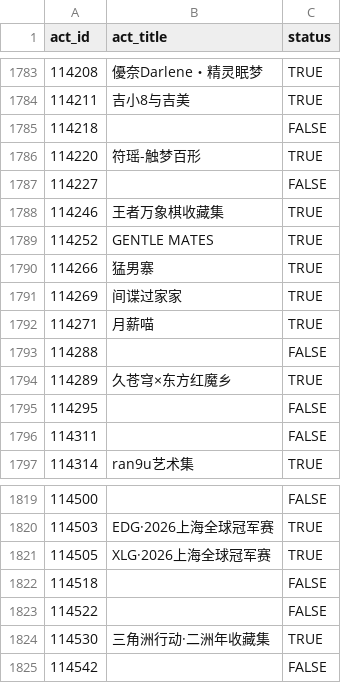
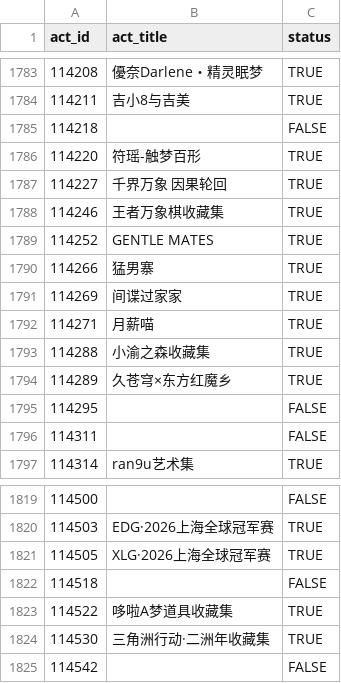
Before and after one commit to CaleyGoldue/bilibili-collections-archive, a CSV file: result_collect-act_id.csv, drawn as a sheet; only a part is shown, gaps mark what is left out.

Commit message:
Add files via upload

```diff
--- a/result_collect-act_id.csv
+++ b/result_collect-act_id.csv
@@ -1786,3 +1786,3 @@
 114220,符瑶-触梦百形,TRUE
-114227,,FALSE
+114227,千界万象 因果轮回,TRUE
 114246,王者万象棋收藏集,TRUE
@@ -1792,3 +1792,3 @@
 114271,月薪喵,TRUE
-114288,,FALSE
+114288,小渝之森收藏集,TRUE
 114289,久苍穹×东方红魔乡,TRUE
@@ -1822,3 +1822,3 @@
 114518,,FALSE
-114522,,FALSE
+114522,哆啦A梦道具收藏集,TRUE
 114530,三角洲行动·二洲年收藏集,TRUE
```
